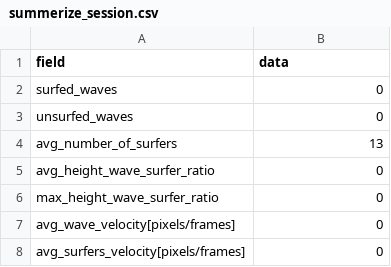
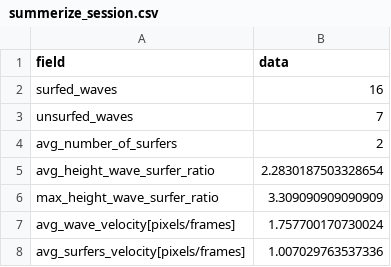
Before and after one commit to harel147/OffTheDip-Surf-Conditions-Analysis, a CSV file: my_project_files/data_for_inference/output/summerize_session.csv, drawn as a sheet.

```diff
--- a/my_project_files/data_for_inference/output/summerize_session.csv
+++ b/my_project_files/data_for_inference/output/summerize_session.csv
@@ -1,8 +1,8 @@
 field,data
-surfed_waves,0
-unsurfed_waves,0
-avg_number_of_surfers,13
-avg_height_wave_surfer_ratio,0
-max_height_wave_surfer_ratio,0
-avg_wave_velocity[pixels/frames],0
-avg_surfers_velocity[pixels/frames],0
+surfed_waves,16
+unsurfed_waves,7
+avg_number_of_surfers,2
+avg_height_wave_surfer_ratio,2.2830187503328654
+max_height_wave_surfer_ratio,3.309090909090909
+avg_wave_velocity[pixels/frames],1.757700170730024
+avg_surfers_velocity[pixels/frames],1.007029763537336
```
Also changed, not shown: 5 other files.
